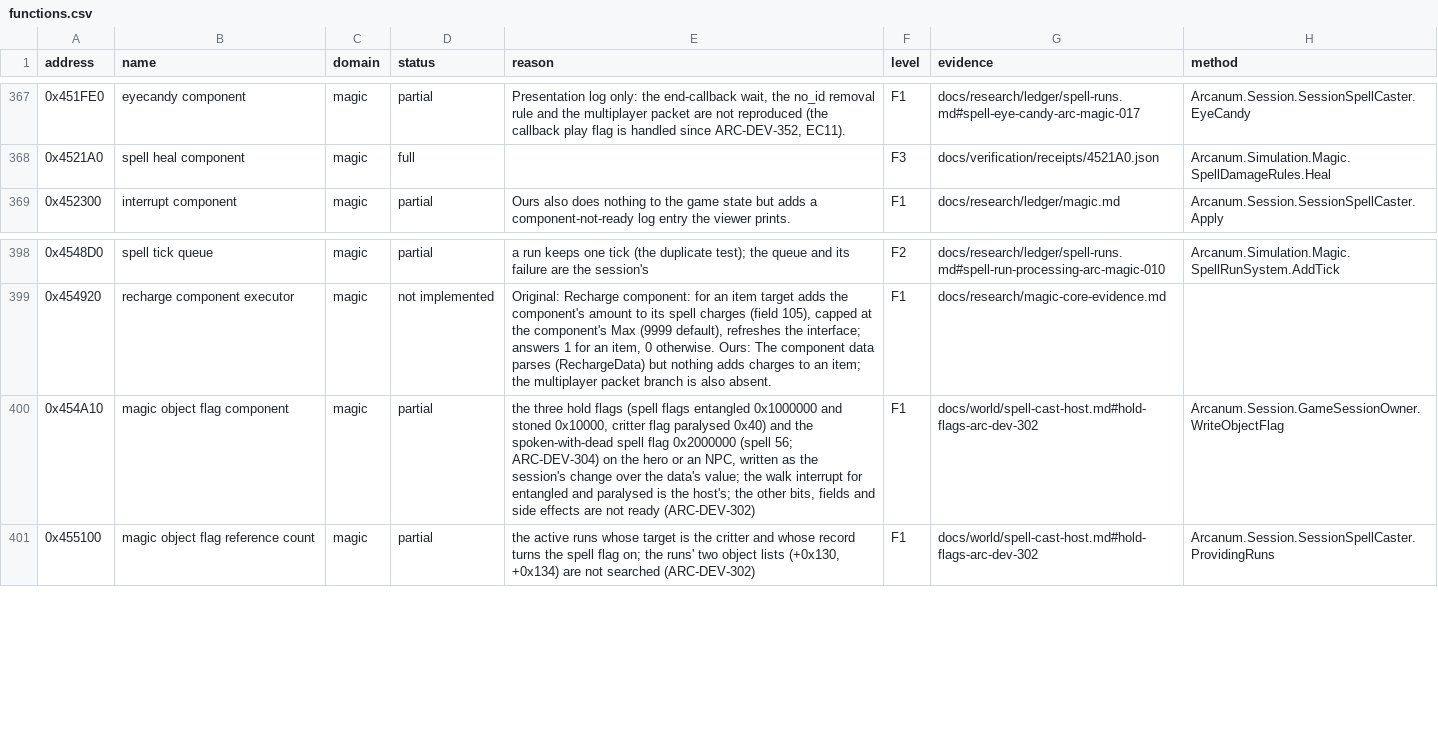
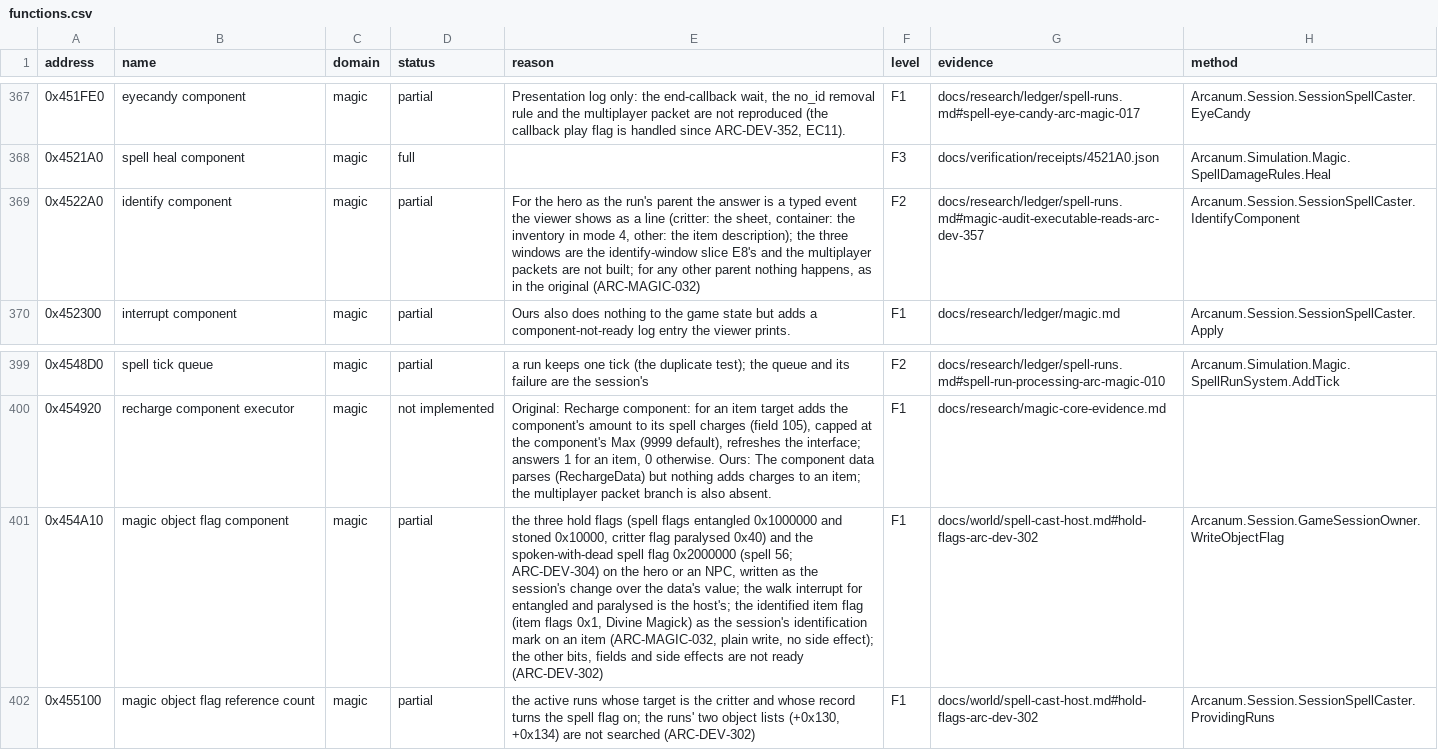
Before and after one commit to Simarglok/arcanum-steamwoven, a CSV file: docs/verification/functions.csv, drawn as a sheet; only a part is shown, gaps mark what is left out; addresses are those after the commit; the diff names each change by its address in the sheet, - before the commit and + after, or states it on an @@ line.

```diff
--- a/docs/verification/functions.csv
+++ b/docs/verification/functions.csv
+row 369: 0x4522A0 | identify component | magic | partial | For the hero as the run's parent the answer is a typed event the viewer shows as a line (critter: the sheet, container: the inventory in mode 4, other: the item description); the three windows are the identify-window slice E8's and the multiplayer packets are not built; for any other parent nothing happens, as in the original (ARC-MAGIC-032) | F2 | docs/research/ledger/spell-runs.md#magic-audit-executable-reads-arc-dev-357 | Arcanum.Session.SessionSpellCaster.IdentifyComponent
-E401 (reason): …host's; the other bits,…
+E401 (reason): …host's; the identified item flag (item flags 0x1, Divine Magick) as the session's identification mark on an item (ARC-MAGIC-032, plain write, no side effect); the other bits,…
```
Also changed, not shown: 14 other files.
